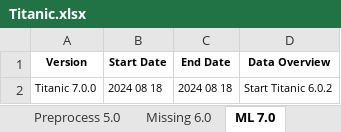
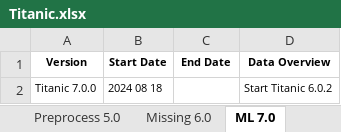
Before and after one commit to KevinNourian/Titanic, an Excel workbook: Documentation/Titanic.xlsx, sheet ML 7.0, drawn as a sheet; values as stored, in another font and other column widths than the file's, no borders; the diff names each change by its address in the sheet, - before the commit and + after, or states it on an @@ line.

```diff
--- a/Documentation/Titanic.xlsx (sheet ML 7.0)
+++ b/Documentation/Titanic.xlsx (sheet ML 7.0)
-C2 (End Date): 2024 08 18
+C2 (End Date): (empty)
```
Also changed, not shown: sheet Preprocess 5.0, 4 other files.
